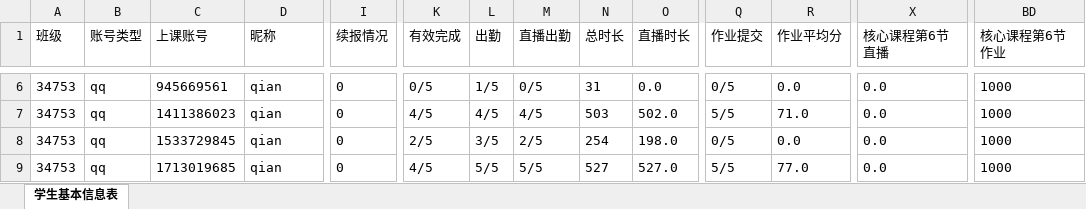
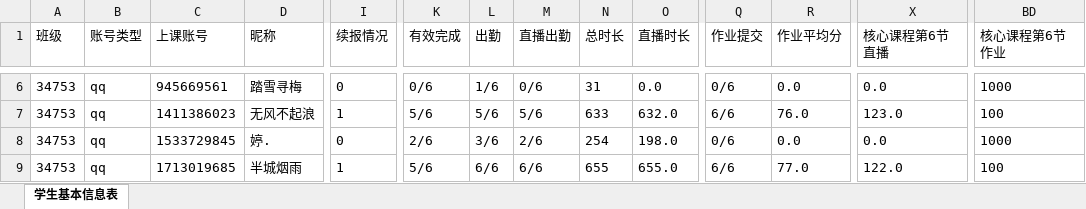
Before and after one commit to Campanulata/Tencent, an Excel workbook: z.xlsx, sheet 学生基本信息表, drawn as a sheet; only a part is shown, gaps mark what is left out; values as stored, in another font and other column widths than the file's, no borders; the diff covers the shown part only; the diff names each change by its address in the sheet, - before the commit and + after, or states it on an @@ line.

```diff
--- a/z.xlsx (sheet 学生基本信息表)
+++ b/z.xlsx (sheet 学生基本信息表)
-D6 (昵称): qian
+D6 (昵称): 踏雪寻梅
-K6 (有效完成): 0/5
+K6 (有效完成): 0/6
-L6 (出勤): 1/5
+L6 (出勤): 1/6
-M6 (直播出勤): 0/5
+M6 (直播出勤): 0/6
-Q6 (作业提交): 0/5
+Q6 (作业提交): 0/6
-D7 (昵称): qian
+D7 (昵称): 无风不起浪
-I7 (续报情况): 0
+I7 (续报情况): 1
-K7 (有效完成): 4/5
+K7 (有效完成): 5/6
-L7 (出勤): 4/5
+L7 (出勤): 5/6
-M7 (直播出勤): 4/5
+M7 (直播出勤): 5/6
-N7 (总时长): 503
+N7 (总时长): 633
-O7 (直播时长): 502.0
+O7 (直播时长): 632.0
-Q7 (作业提交): 5/5
+Q7 (作业提交): 6/6
-R7 (作业平均分): 71.0
+R7 (作业平均分): 76.0
-X7 (核心课程第6节直播): 0.0
+X7 (核心课程第6节直播): 123.0
-BD7 (核心课程第6节作业): 1000
+BD7 (核心课程第6节作业): 100
-D8 (昵称): qian
+D8 (昵称): 婷.
-K8 (有效完成): 2/5
+K8 (有效完成): 2/6
-L8 (出勤): 3/5
+L8 (出勤): 3/6
-M8 (直播出勤): 2/5
+M8 (直播出勤): 2/6
-Q8 (作业提交): 0/5
+Q8 (作业提交): 0/6
-D9 (昵称): qian
+D9 (昵称): 半城烟雨
-I9 (续报情况): 0
+I9 (续报情况): 1
-K9 (有效完成): 4/5
+K9 (有效完成): 5/6
-L9 (出勤): 5/5
+L9 (出勤): 6/6
-M9 (直播出勤): 5/5
+M9 (直播出勤): 6/6
-N9 (总时长): 527
+N9 (总时长): 655
-O9 (直播时长): 527.0
+O9 (直播时长): 655.0
-Q9 (作业提交): 5/5
+Q9 (作业提交): 6/6
-X9 (核心课程第6节直播): 0.0
+X9 (核心课程第6节直播): 122.0
-BD9 (核心课程第6节作业): 1000
+BD9 (核心课程第6节作业): 100
```
Also changed, not shown: 1 added row, 1 removed row and 479 edited cells elsewhere in this sheet, data/dfl4.xlsx, data/dfz1.xlsx, 9 other files.
